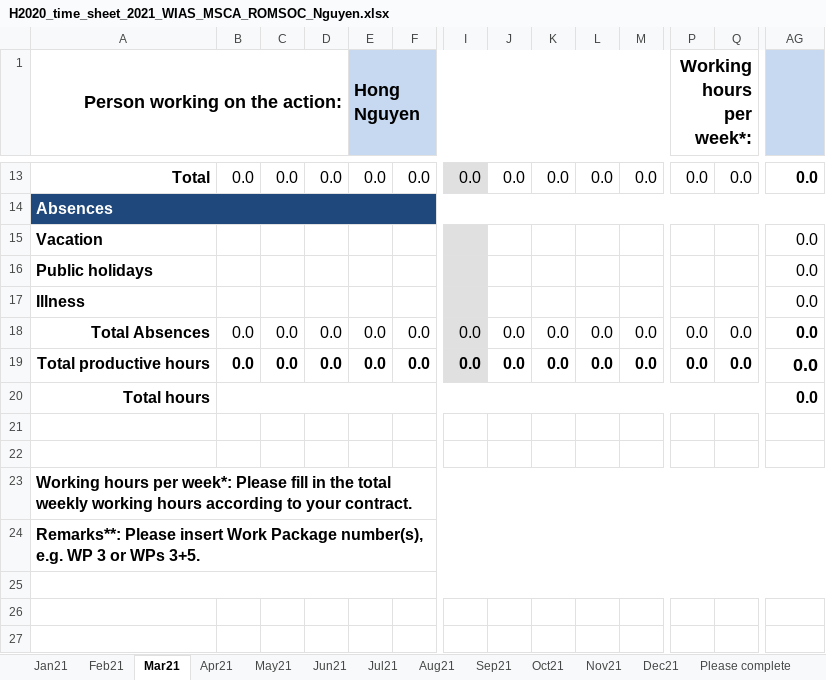
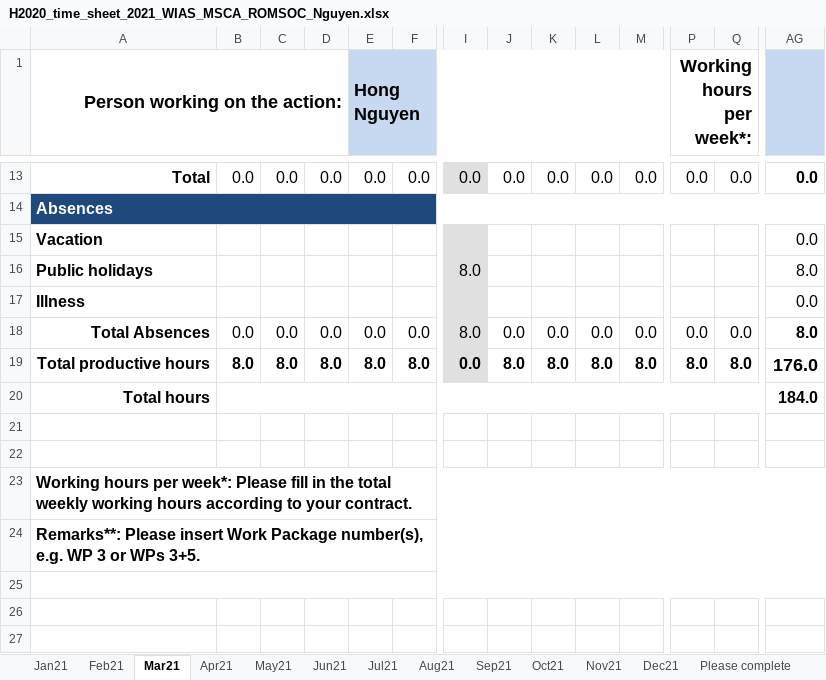
Before and after one commit to NQBH/ROMSOC, an Excel workbook: timesheet/H2020_time_sheet_2021_WIAS_MSCA_ROMSOC_Nguyen.xlsx, sheet Mar21, drawn as a sheet; only a part is shown, gaps mark what is left out; values as stored, in another font and other column widths than the file's, no borders; charts and pictures and conditional formats not drawn; the diff covers the shown part only; the diff names each change by its address in the sheet, - before the commit and + after, or states it on an @@ line.

```diff
--- a/timesheet/H2020_time_sheet_2021_WIAS_MSCA_ROMSOC_Nguyen.xlsx (sheet Mar21)
+++ b/timesheet/H2020_time_sheet_2021_WIAS_MSCA_ROMSOC_Nguyen.xlsx (sheet Mar21)
-I16: (empty)
+I16: 8.0
-AG16: 0.0
+AG16: 8.0
-I18: 0.0
+I18: 8.0
-AG18: 0.0
+AG18: 8.0
-B19: 0.0
+B19: 8.0
-C19: 0.0
+C19: 8.0
-D19: 0.0
+D19: 8.0
-E19 (Hong Nguyen): 0.0
+E19 (Hong Nguyen): 8.0
-F19: 0.0
+F19: 8.0
-J19: 0.0
+J19: 8.0
-K19: 0.0
+K19: 8.0
-L19: 0.0
+L19: 8.0
-M19: 0.0
+M19: 8.0
-P19 (Working hours per week*:): 0.0
+P19 (Working hours per week*:): 8.0
-Q19: 0.0
+Q19: 8.0
-AG19: 0.0
+AG19: 176.0
-AG20: 0.0
+AG20: 184.0
```
Also changed, not shown: 1 added row, 1 removed row and 34 edited cells elsewhere in this sheet, sheet Feb21, sheet Jan21.
